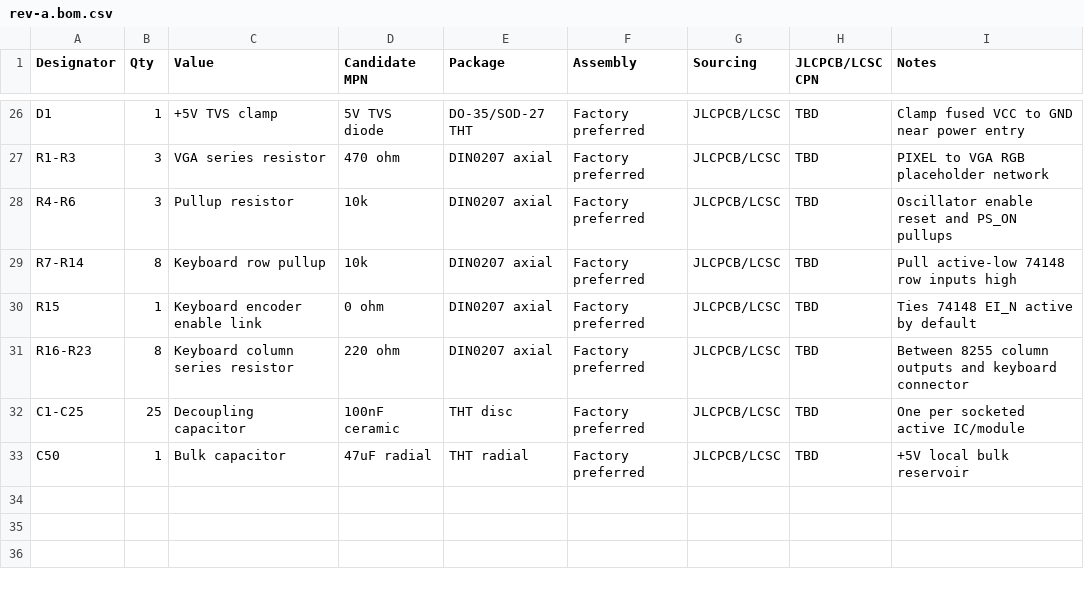
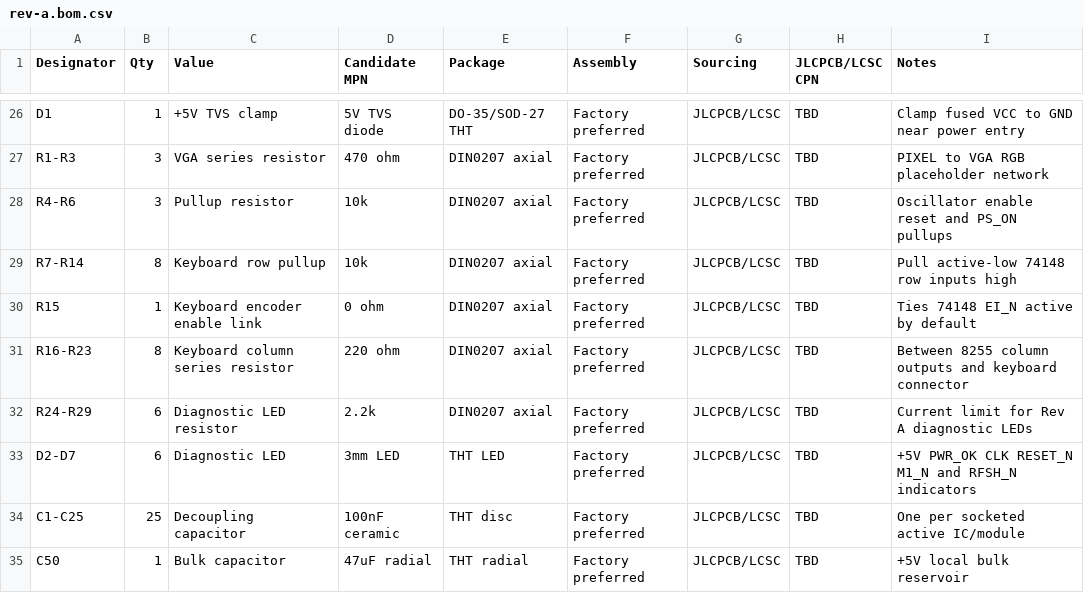
Before and after one commit to ddanila/8080-cosim, a CSV file: spinoffs/minimal-vga/kicad/rev-a.bom.csv, drawn as a sheet; only a part is shown, gaps mark what is left out; the diff names each change by its address in the sheet, - before the commit and + after, or states it on an @@ line.

Commit message:
Add Rev A diagnostics and assembly scope plan

```diff
--- a/spinoffs/minimal-vga/kicad/rev-a.bom.csv
+++ b/spinoffs/minimal-vga/kicad/rev-a.bom.csv
+row 32: R24-R29 | 6 | Diagnostic LED resistor | 2.2k | DIN0207 axial | Factory preferred | JLCPCB/LCSC | TBD | Current limit for Rev A diagnostic LEDs
+row 33: D2-D7 | 6 | Diagnostic LED | 3mm LED | THT LED | Factory preferred | JLCPCB/LCSC | TBD | +5V PWR_OK CLK RESET_N M1_N and RFSH_N indicators
```
Also changed, not shown: 10 other files.
